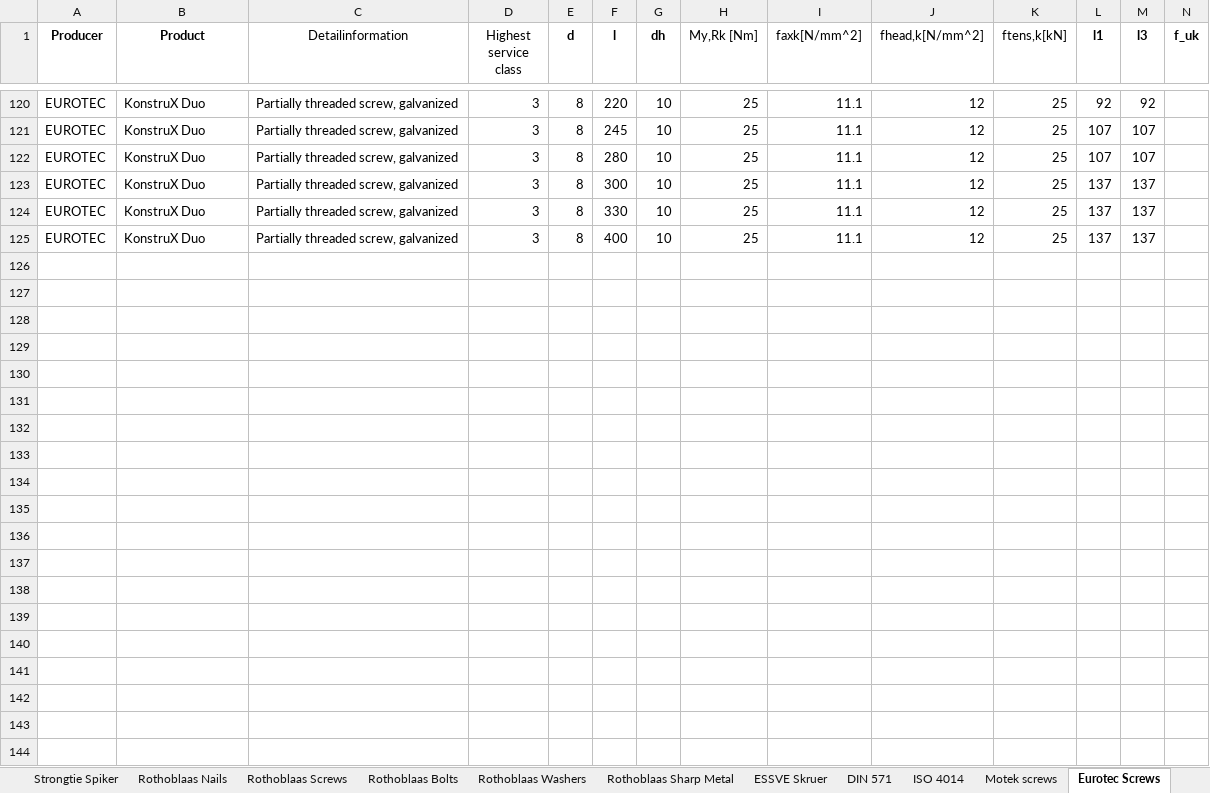
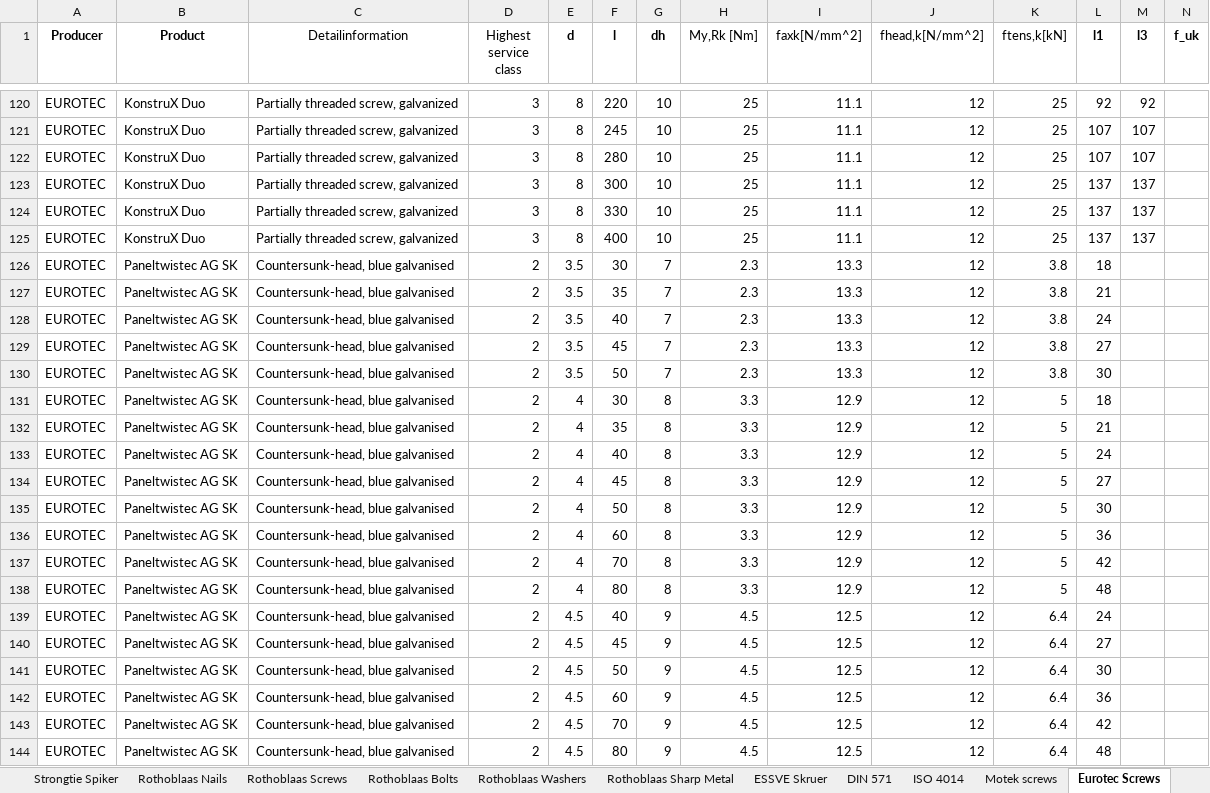
Before and after one commit to Anthrazit68/NODEMaple, an Excel workbook: NODELibrary/Data/TimberFasteners.xlsx, sheet Eurotec Screws, drawn as a sheet; only a part is shown, gaps mark what is left out; values as stored, in another font and other column widths than the file's, no borders; rows hold the shown columns only; the diff covers the shown part only; the diff names each change by its address in the sheet, - before the commit and + after, or states it on an @@ line.

Commit message:
more Eurotec screws, fixed EC5 Annex A, A2 changes

```diff
--- a/NODELibrary/Data/TimberFasteners.xlsx (sheet Eurotec Screws)
+++ b/NODELibrary/Data/TimberFasteners.xlsx (sheet Eurotec Screws)
+row 126: EUROTEC | Paneltwistec AG SK | Countersunk-head, blue galvanised | 2 | 3.5 | 30 | 7 | 2.3 | 13.3 | 12 | 3.8 | 18
+row 127: EUROTEC | Paneltwistec AG SK | Countersunk-head, blue galvanised | 2 | 3.5 | 35 | 7 | 2.3 | 13.3 | 12 | 3.8 | 21
+row 128: EUROTEC | Paneltwistec AG SK | Countersunk-head, blue galvanised | 2 | 3.5 | 40 | 7 | 2.3 | 13.3 | 12 | 3.8 | 24
+row 129: EUROTEC | Paneltwistec AG SK | Countersunk-head, blue galvanised | 2 | 3.5 | 45 | 7 | 2.3 | 13.3 | 12 | 3.8 | 27
+row 130: EUROTEC | Paneltwistec AG SK | Countersunk-head, blue galvanised | 2 | 3.5 | 50 | 7 | 2.3 | 13.3 | 12 | 3.8 | 30
+row 131: EUROTEC | Paneltwistec AG SK | Countersunk-head, blue galvanised | 2 | 4 | 30 | 8 | 3.3 | 12.9 | 12 | 5 | 18
+row 132: EUROTEC | Paneltwistec AG SK | Countersunk-head, blue galvanised | 2 | 4 | 35 | 8 | 3.3 | 12.9 | 12 | 5 | 21
+row 133: EUROTEC | Paneltwistec AG SK | Countersunk-head, blue galvanised | 2 | 4 | 40 | 8 | 3.3 | 12.9 | 12 | 5 | 24
+row 134: EUROTEC | Paneltwistec AG SK | Countersunk-head, blue galvanised | 2 | 4 | 45 | 8 | 3.3 | 12.9 | 12 | 5 | 27
+row 135: EUROTEC | Paneltwistec AG SK | Countersunk-head, blue galvanised | 2 | 4 | 50 | 8 | 3.3 | 12.9 | 12 | 5 | 30
+row 136: EUROTEC | Paneltwistec AG SK | Countersunk-head, blue galvanised | 2 | 4 | 60 | 8 | 3.3 | 12.9 | 12 | 5 | 36
+row 137: EUROTEC | Paneltwistec AG SK | Countersunk-head, blue galvanised | 2 | 4 | 70 | 8 | 3.3 | 12.9 | 12 | 5 | 42
+row 138: EUROTEC | Paneltwistec AG SK | Countersunk-head, blue galvanised | 2 | 4 | 80 | 8 | 3.3 | 12.9 | 12 | 5 | 48
+row 139: EUROTEC | Paneltwistec AG SK | Countersunk-head, blue galvanised | 2 | 4.5 | 40 | 9 | 4.5 | 12.5 | 12 | 6.4 | 24
+row 140: EUROTEC | Paneltwistec AG SK | Countersunk-head, blue galvanised | 2 | 4.5 | 45 | 9 | 4.5 | 12.5 | 12 | 6.4 | 27
+row 141: EUROTEC | Paneltwistec AG SK | Countersunk-head, blue galvanised | 2 | 4.5 | 50 | 9 | 4.5 | 12.5 | 12 | 6.4 | 30
+row 142: EUROTEC | Paneltwistec AG SK | Countersunk-head, blue galvanised | 2 | 4.5 | 60 | 9 | 4.5 | 12.5 | 12 | 6.4 | 36
+row 143: EUROTEC | Paneltwistec AG SK | Countersunk-head, blue galvanised | 2 | 4.5 | 70 | 9 | 4.5 | 12.5 | 12 | 6.4 | 42
+row 144: EUROTEC | Paneltwistec AG SK | Countersunk-head, blue galvanised | 2 | 4.5 | 80 | 9 | 4.5 | 12.5 | 12 | 6.4 | 48
```
Also changed, not shown: 141 added rows elsewhere in this sheet, sheet TimberFasteners, 8 other files.
